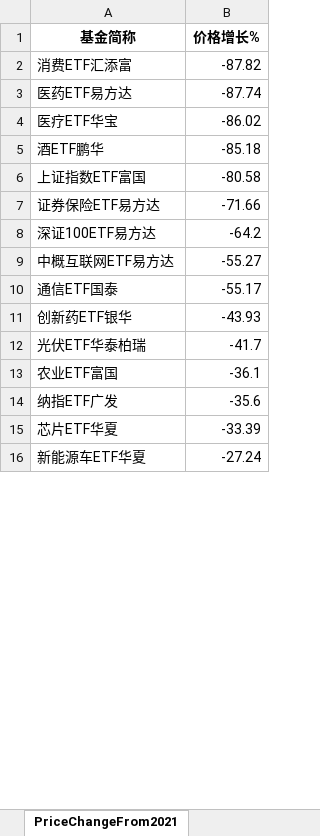
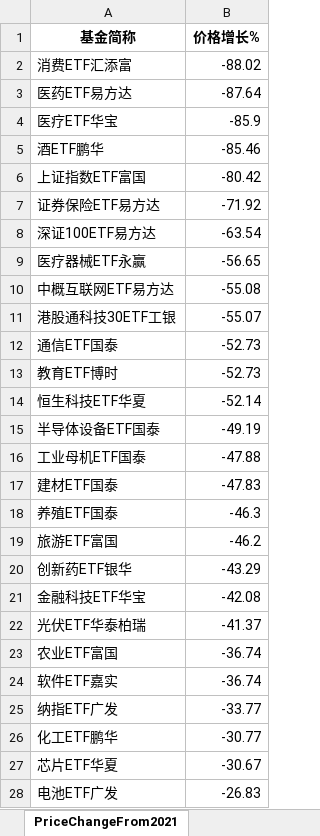
Before and after one commit to digital-era/AIPEMarketData, an Excel workbook: data/AIPEMarketData.xlsx, sheet PriceChangeFrom2021, drawn as a sheet; only a part is shown; values as stored, in another font and other column widths than the file's, no borders; removed rows and columns are numbered as before the commit, all else as after; the diff covers the shown part only; the diff names each change by its address in the sheet, - before the commit and + after, or states it on an @@ line.

```diff
--- a/data/AIPEMarketData.xlsx (sheet PriceChangeFrom2021)
+++ b/data/AIPEMarketData.xlsx (sheet PriceChangeFrom2021)
-B2 (价格增长%): -87.82
+B2 (价格增长%): -88.02
-B3 (价格增长%): -87.74
+B3 (价格增长%): -87.64
-B4 (价格增长%): -86.02
+B4 (价格增长%): -85.9
-B5 (价格增长%): -85.18
+B5 (价格增长%): -85.46
-B6 (价格增长%): -80.58
+B6 (价格增长%): -80.42
-B7 (价格增长%): -71.66
+B7 (价格增长%): -71.92
-B8 (价格增长%): -64.2
+B8 (价格增长%): -63.54
+row 9: 医疗器械ETF永赢 | -56.65
-B10 (价格增长%): -55.27
+B10 (价格增长%): -55.08
+row 11: 港股通科技30ETF工银 | -55.07
-B12 (价格增长%): -55.17
+B12 (价格增长%): -52.73
+row 13: 教育ETF博时 | -52.73
+row 14: 恒生科技ETF华夏 | -52.14
+row 15: 半导体设备ETF国泰 | -49.19
+row 16: 工业母机ETF国泰 | -47.88
+row 17: 建材ETF国泰 | -47.83
+row 18: 养殖ETF国泰 | -46.3
+row 19: 旅游ETF富国 | -46.2
-B20 (价格增长%): -43.93
+B20 (价格增长%): -43.29
+row 21: 金融科技ETF华宝 | -42.08
-B22 (价格增长%): -41.7
+B22 (价格增长%): -41.37
-B23 (价格增长%): -36.1
+B23 (价格增长%): -36.74
+row 24: 软件ETF嘉实 | -36.74
-B25 (价格增长%): -35.6
+B25 (价格增长%): -33.77
+row 26: 化工ETF鹏华 | -30.77
-B27 (价格增长%): -33.39
+B27 (价格增长%): -30.67
-row 16: 新能源车ETF华夏 | -27.24
+row 28: 电池ETF广发 | -26.83
```
Also changed, not shown: 47 added rows, 59 removed rows and 25 edited cells elsewhere in this sheet, sheet ETFUP, sheet ShareChangeFrom2021, sheet PriceThisYearChange, sheet ShareThisYearChange, sheet TopStockIn5DaysMainFund, sheet TopStockInTopPotScore, 8 more sheets, 16 other files.
